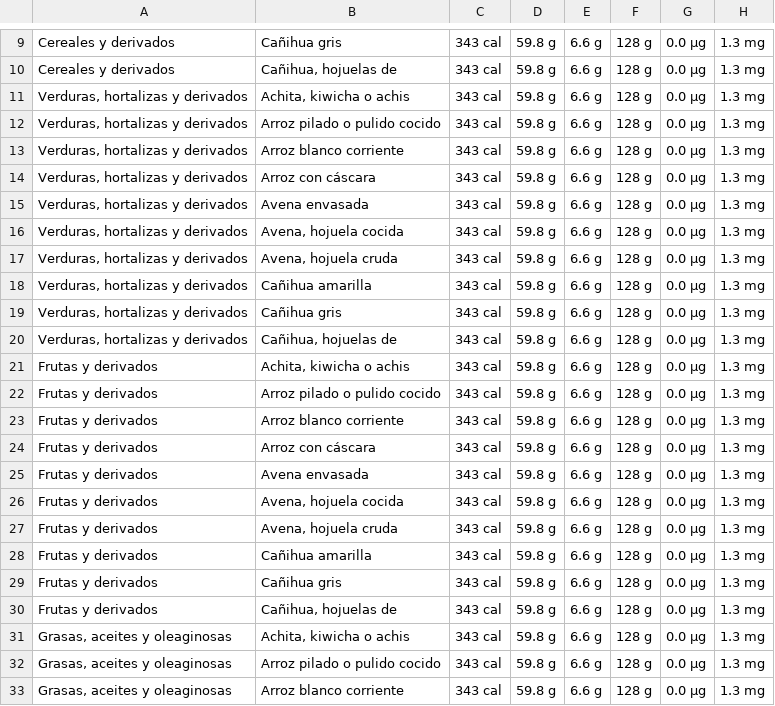
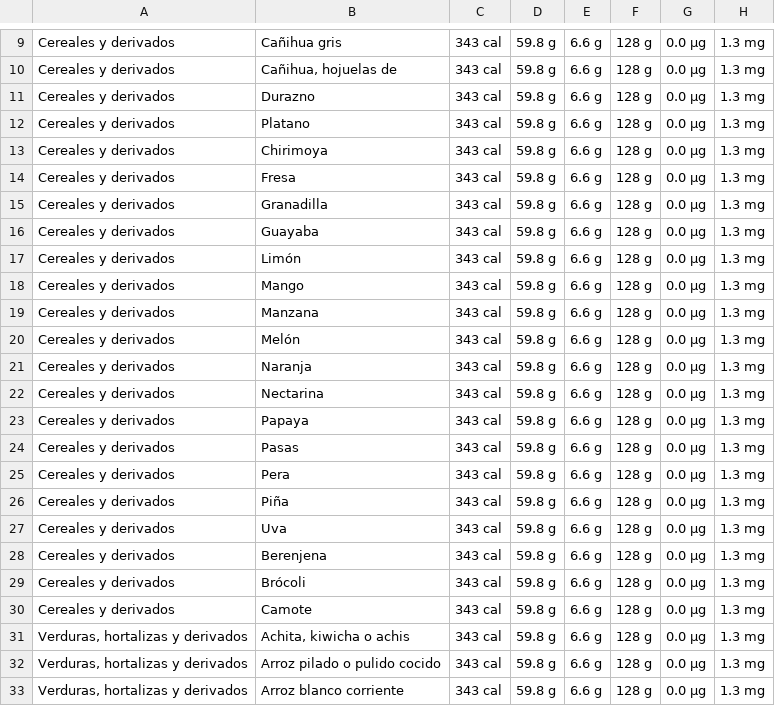
Before and after one commit to hellhound/plazavea-ios, a CSV file: src/PlazaVeaMovil/Resources/foods.csv, drawn as a sheet; only a part is shown, gaps mark what is left out; the shorter side is filled out with more unchanged rows; the diff names each change by its address in the sheet, - before the commit and + after, or states it on an @@ line.

```diff
--- a/src/PlazaVeaMovil/Resources/foods.csv
+++ b/src/PlazaVeaMovil/Resources/foods.csv
+row 11: Cereales y derivados | Durazno | 343 cal | 59.8 g | 6.6 g | 128 g | 0.0 µg | 1.3 mg
+row 12: Cereales y derivados | Platano | 343 cal | 59.8 g | 6.6 g | 128 g | 0.0 µg | 1.3 mg
+row 13: Cereales y derivados | Chirimoya | 343 cal | 59.8 g | 6.6 g | 128 g | 0.0 µg | 1.3 mg
+row 14: Cereales y derivados | Fresa | 343 cal | 59.8 g | 6.6 g | 128 g | 0.0 µg | 1.3 mg
+row 15: Cereales y derivados | Granadilla | 343 cal | 59.8 g | 6.6 g | 128 g | 0.0 µg | 1.3 mg
+row 16: Cereales y derivados | Guayaba | 343 cal | 59.8 g | 6.6 g | 128 g | 0.0 µg | 1.3 mg
+row 17: Cereales y derivados | Limón | 343 cal | 59.8 g | 6.6 g | 128 g | 0.0 µg | 1.3 mg
+row 18: Cereales y derivados | Mango | 343 cal | 59.8 g | 6.6 g | 128 g | 0.0 µg | 1.3 mg
+row 19: Cereales y derivados | Manzana | 343 cal | 59.8 g | 6.6 g | 128 g | 0.0 µg | 1.3 mg
+row 20: Cereales y derivados | Melón | 343 cal | 59.8 g | 6.6 g | 128 g | 0.0 µg | 1.3 mg
+row 21: Cereales y derivados | Naranja | 343 cal | 59.8 g | 6.6 g | 128 g | 0.0 µg | 1.3 mg
+row 22: Cereales y derivados | Nectarina | 343 cal | 59.8 g | 6.6 g | 128 g | 0.0 µg | 1.3 mg
+row 23: Cereales y derivados | Papaya | 343 cal | 59.8 g | 6.6 g | 128 g | 0.0 µg | 1.3 mg
+row 24: Cereales y derivados | Pasas | 343 cal | 59.8 g | 6.6 g | 128 g | 0.0 µg | 1.3 mg
+row 25: Cereales y derivados | Pera | 343 cal | 59.8 g | 6.6 g | 128 g | 0.0 µg | 1.3 mg
+row 26: Cereales y derivados | Piña | 343 cal | 59.8 g | 6.6 g | 128 g | 0.0 µg | 1.3 mg
+row 27: Cereales y derivados | Uva | 343 cal | 59.8 g | 6.6 g | 128 g | 0.0 µg | 1.3 mg
+row 28: Cereales y derivados | Berenjena | 343 cal | 59.8 g | 6.6 g | 128 g | 0.0 µg | 1.3 mg
+row 29: Cereales y derivados | Brócoli | 343 cal | 59.8 g | 6.6 g | 128 g | 0.0 µg | 1.3 mg
+row 30: Cereales y derivados | Camote | 343 cal | 59.8 g | 6.6 g | 128 g | 0.0 µg | 1.3 mg
```
Also changed, not shown: 2 other files.
